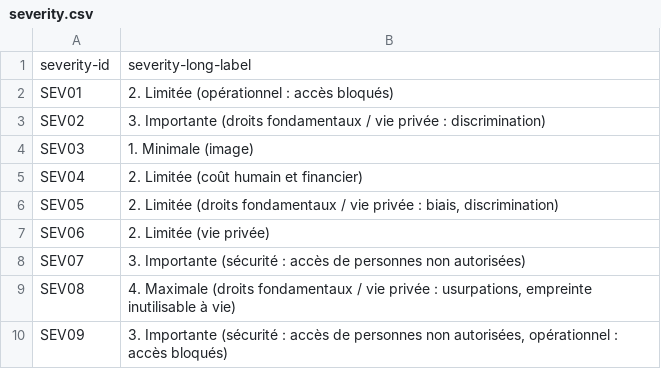
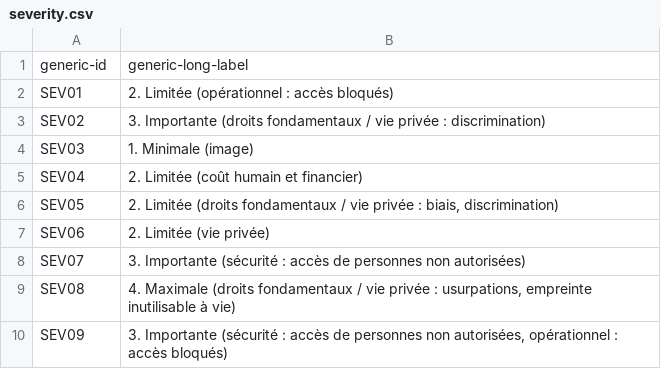
Before and after one commit to matthieu-grall/cyber_view, a CSV file: data/severity.csv, drawn as a sheet.

```diff
--- a/data/severity.csv
+++ b/data/severity.csv
@@ -1,2 +1,2 @@
-severity-id;severity-long-label
+generic-id;generic-long-label
 SEV01;2. Limitée (opérationnel : accès bloqués)
```
Also changed, not shown: data/operational_scenario.csv, data/risk_source.csv, 5 other files.
